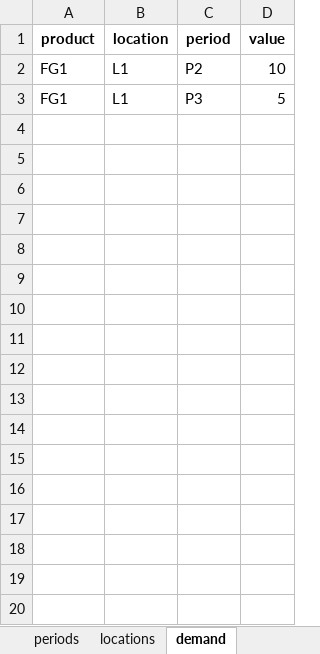
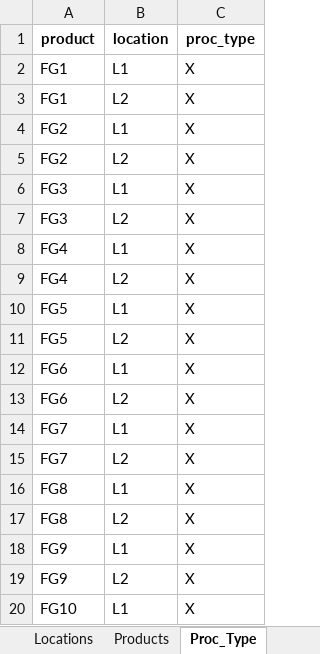
Before and after one commit to salvaGarciaRaro/mrp_pyomo, an Excel workbook: input.xlsx, sheet Proc_Type, drawn as a sheet; only a part is shown; values as stored, in another font and other column widths than the file's, no borders; removed rows and columns are numbered as before the commit, all else as after; the diff covers the shown part only; the diff names each change by its address in the sheet, - before the commit and + after, or states it on an @@ line.

```diff
--- a/input.xlsx (sheet Proc_Type)
+++ b/input.xlsx (sheet Proc_Type)
-sheet tab: periods
+sheet tab: Locations
-sheet tab: locations
+sheet tab: Products
-sheet tab: demand
+sheet tab: Proc_Type
-column C (period), rows 2-3: P2 | P3
-column D (value), rows 2-3: 10 | 5
+column C (proc_type), rows 2-3: X | X
-B3 (location): L1
+B3 (location): L2
+row 4: FG2 | L1 | X
+row 5: FG2 | L2 | X
+row 6: FG3 | L1 | X
+row 7: FG3 | L2 | X
+row 8: FG4 | L1 | X
+row 9: FG4 | L2 | X
+row 10: FG5 | L1 | X
+row 11: FG5 | L2 | X
+row 12: FG6 | L1 | X
+row 13: FG6 | L2 | X
+row 14: FG7 | L1 | X
+row 15: FG7 | L2 | X
+row 16: FG8 | L1 | X
+row 17: FG8 | L2 | X
+row 18: FG9 | L1 | X
+row 19: FG9 | L2 | X
+row 20: FG10 | L1 | X
```
Also changed, not shown: 17 added rows elsewhere in this sheet, sheet Transportation_Capacity, sheet Purchasing_Capacity, sheet BOM, sheet TransportationLanes, sheet Resources, sheet Purchasing, 7 more sheets, other sheet tabs, 18 other files.
